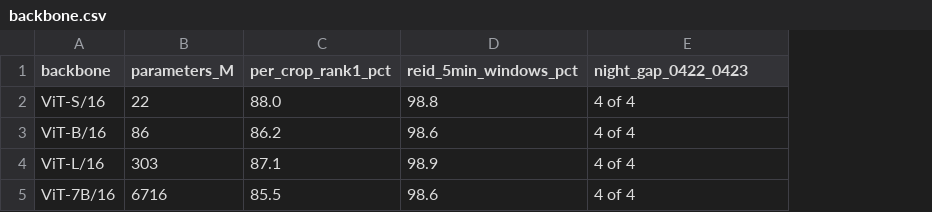
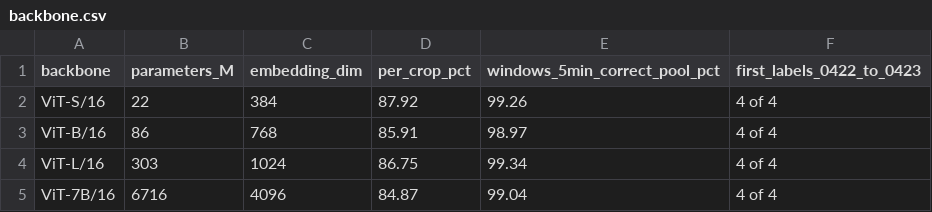
Before and after one commit to Sonam525/Re-id-for-tracking, a CSV file: results/backbone.csv, drawn as a sheet; removed rows and columns are numbered as before the commit, all else as after; the diff names each change by its address in the sheet, - before the commit and + after, or states it on an @@ line.

```diff
--- a/results/backbone.csv
+++ b/results/backbone.csv
-column C (per_crop_rank1_pct), rows 2-5: 88.0 | 86.2 | 87.1 | 85.5
-column D (reid_5min_windows_pct), rows 2-5: 98.8 | 98.6 | 98.9 | 98.6
+column C (embedding_dim), rows 2-5: 384 | 768 | 1024 | 4096
+column D (per_crop_pct), rows 2-5: 87.92 | 85.91 | 86.75 | 84.87
+column E (windows_5min_correct_pool_pct), rows 2-5: 99.26 | 98.97 | 99.34 | 99.04
-F1: night_gap_0422_0423
+F1: first_labels_0422_to_0423
```
Also changed, not shown: results/identity_by_day.csv, results/night_gaps.csv, 9 other files.
